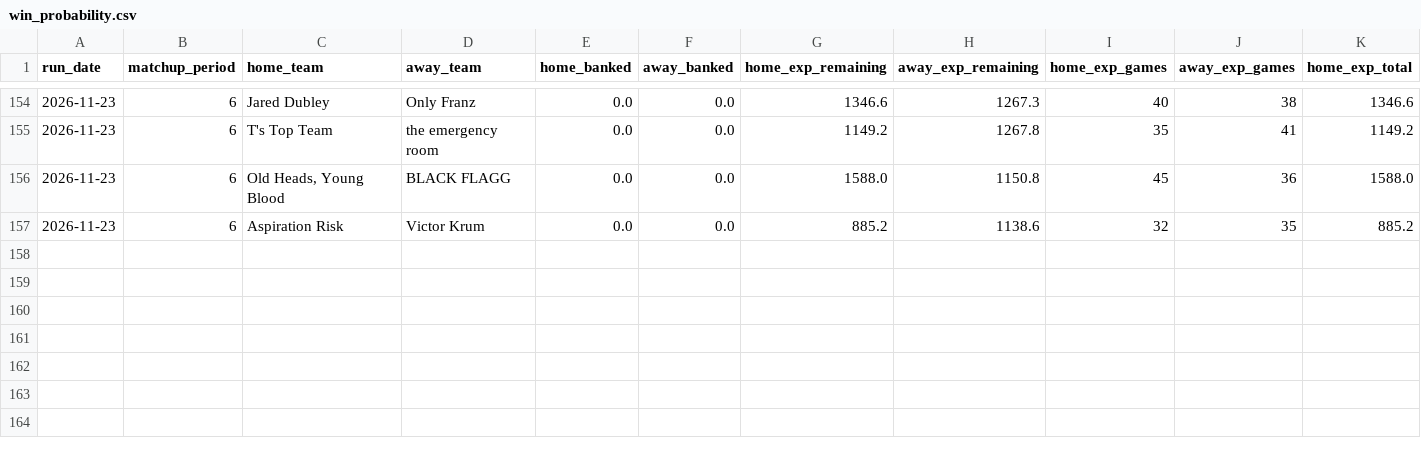
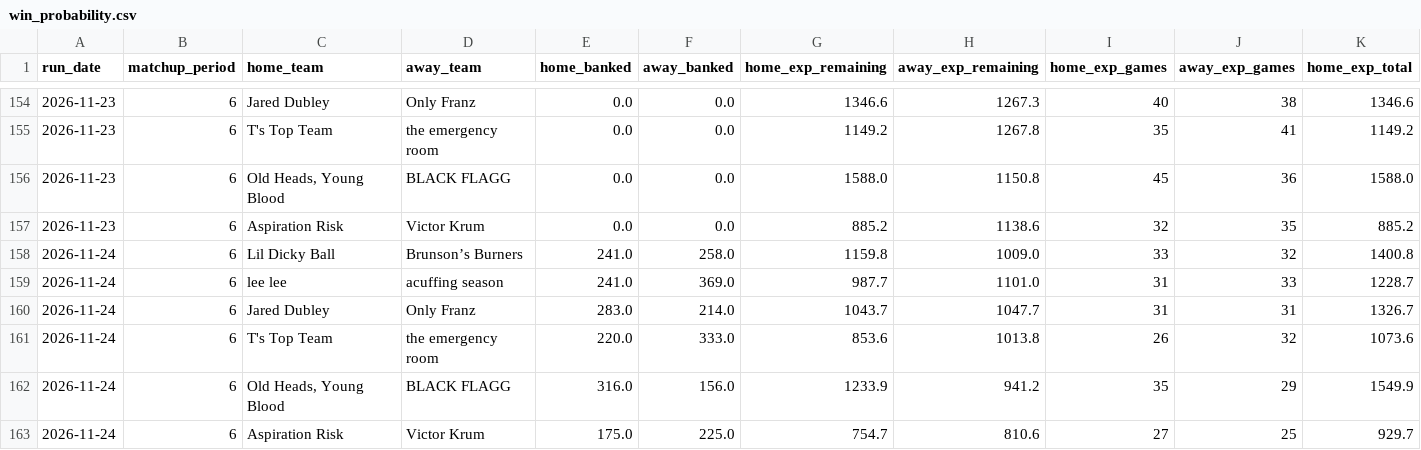
Before and after one commit to qtdooley/espn-fantasy-winprob, a CSV file: data/ahs-league/history/win_probability.csv, drawn as a sheet; only a part is shown, gaps mark what is left out; rows hold the shown columns only; the diff names each change by its address in the sheet, - before the commit and + after, or states it on an @@ line.

```diff
--- a/data/ahs-league/history/win_probability.csv
+++ b/data/ahs-league/history/win_probability.csv
+row 158: 2026-11-24 | 6 | Lil Dicky Ball | Brunson’s Burners | 241.0 | 258.0 | 1159.8 | 1009.0 | 33 | 32 | 1400.8
+row 159: 2026-11-24 | 6 | lee lee | acuffing season | 241.0 | 369.0 | 987.7 | 1101.0 | 31 | 33 | 1228.7
+row 160: 2026-11-24 | 6 | Jared Dubley | Only Franz | 283.0 | 214.0 | 1043.7 | 1047.7 | 31 | 31 | 1326.7
+row 161: 2026-11-24 | 6 | T's Top Team | the emergency room | 220.0 | 333.0 | 853.6 | 1013.8 | 26 | 32 | 1073.6
+row 162: 2026-11-24 | 6 | Old Heads, Young Blood | BLACK FLAGG | 316.0 | 156.0 | 1233.9 | 941.2 | 35 | 29 | 1549.9
+row 163: 2026-11-24 | 6 | Aspiration Risk | Victor Krum | 175.0 | 225.0 | 754.7 | 810.6 | 27 | 25 | 929.7
```
Also changed, not shown: data/ahs-league/history/projections.csv, data/main/history/projections.csv, 15 other files.
